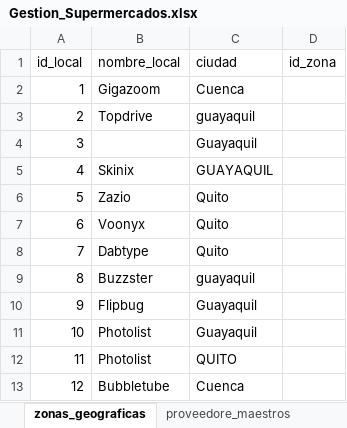
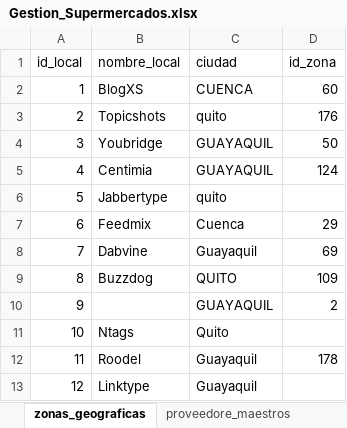
Before and after one commit to Dprssd4403/BITaller1, an Excel workbook: excel/Gestion_Supermercados.xlsx, sheet zonas_geograficas, drawn as a sheet; only a part is shown; values as stored, in another font and other column widths than the file's, no borders; the diff covers the shown part only; the diff names each change by its address in the sheet, - before the commit and + after, or states it on an @@ line.

```diff
--- a/excel/Gestion_Supermercados.xlsx (sheet zonas_geograficas)
+++ b/excel/Gestion_Supermercados.xlsx (sheet zonas_geograficas)
-B2 (nombre_local): Gigazoom
+B2 (nombre_local): BlogXS
-C2 (ciudad): Cuenca
+C2 (ciudad): CUENCA
-D2 (id_zona): (empty)
+D2 (id_zona): 60
-B3 (nombre_local): Topdrive
+B3 (nombre_local): Topicshots
-C3 (ciudad): guayaquil
+C3 (ciudad): quito
-D3 (id_zona): (empty)
+D3 (id_zona): 176
-B4 (nombre_local): (empty)
+B4 (nombre_local): Youbridge
-C4 (ciudad): Guayaquil
+C4 (ciudad): GUAYAQUIL
-D4 (id_zona): (empty)
+D4 (id_zona): 50
-B5 (nombre_local): Skinix
+B5 (nombre_local): Centimia
-D5 (id_zona): (empty)
+D5 (id_zona): 124
-B6 (nombre_local): Zazio
+B6 (nombre_local): Jabbertype
-C6 (ciudad): Quito
+C6 (ciudad): quito
-B7 (nombre_local): Voonyx
+B7 (nombre_local): Feedmix
-C7 (ciudad): Quito
+C7 (ciudad): Cuenca
-D7 (id_zona): (empty)
+D7 (id_zona): 29
-B8 (nombre_local): Dabtype
+B8 (nombre_local): Dabvine
-C8 (ciudad): Quito
+C8 (ciudad): Guayaquil
-D8 (id_zona): (empty)
+D8 (id_zona): 69
-B9 (nombre_local): Buzzster
+B9 (nombre_local): Buzzdog
-C9 (ciudad): guayaquil
+C9 (ciudad): QUITO
-D9 (id_zona): (empty)
+D9 (id_zona): 109
-B10 (nombre_local): Flipbug
+B10 (nombre_local): (empty)
-C10 (ciudad): Guayaquil
+C10 (ciudad): GUAYAQUIL
-D10 (id_zona): (empty)
+D10 (id_zona): 2
-B11 (nombre_local): Photolist
+B11 (nombre_local): Ntags
-C11 (ciudad): Guayaquil
+C11 (ciudad): Quito
-B12 (nombre_local): Photolist
+B12 (nombre_local): Roodel
-C12 (ciudad): QUITO
+C12 (ciudad): Guayaquil
-D12 (id_zona): (empty)
+D12 (id_zona): 178
-B13 (nombre_local): Bubbletube
+B13 (nombre_local): Linktype
-C13 (ciudad): Cuenca
+C13 (ciudad): Guayaquil
```
Also changed, not shown: 493 edited cells elsewhere in this sheet, 7 other files.
